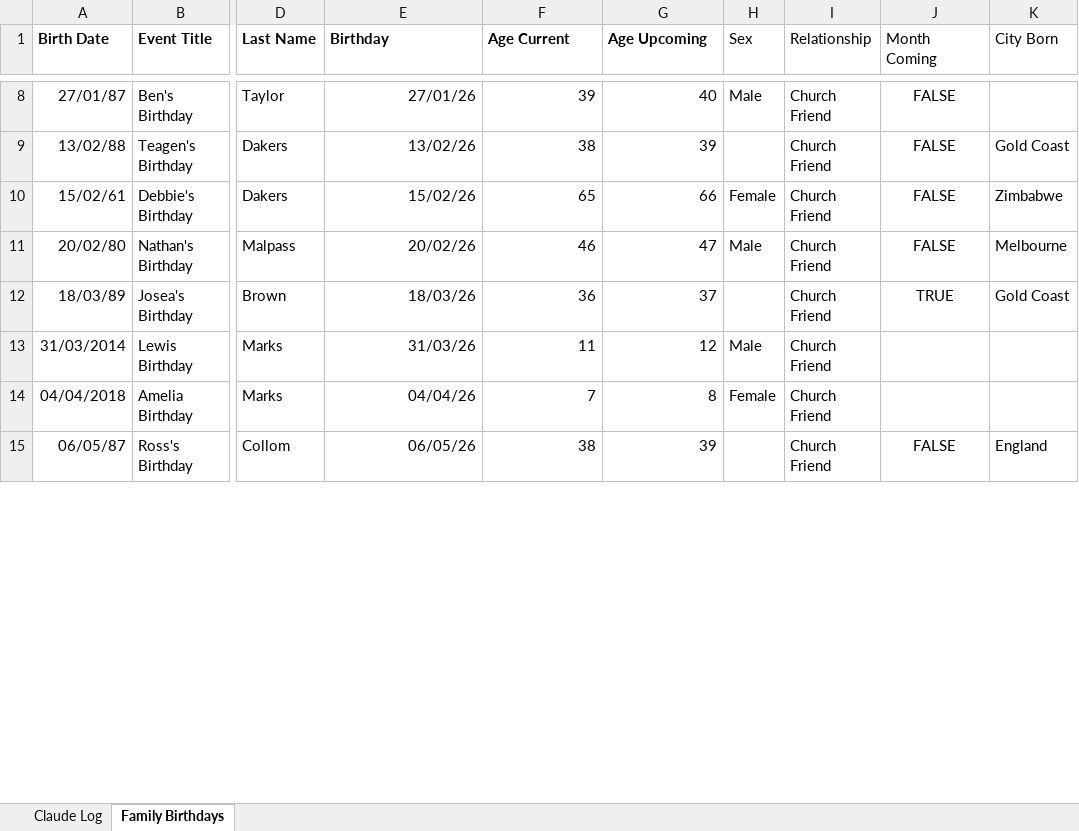
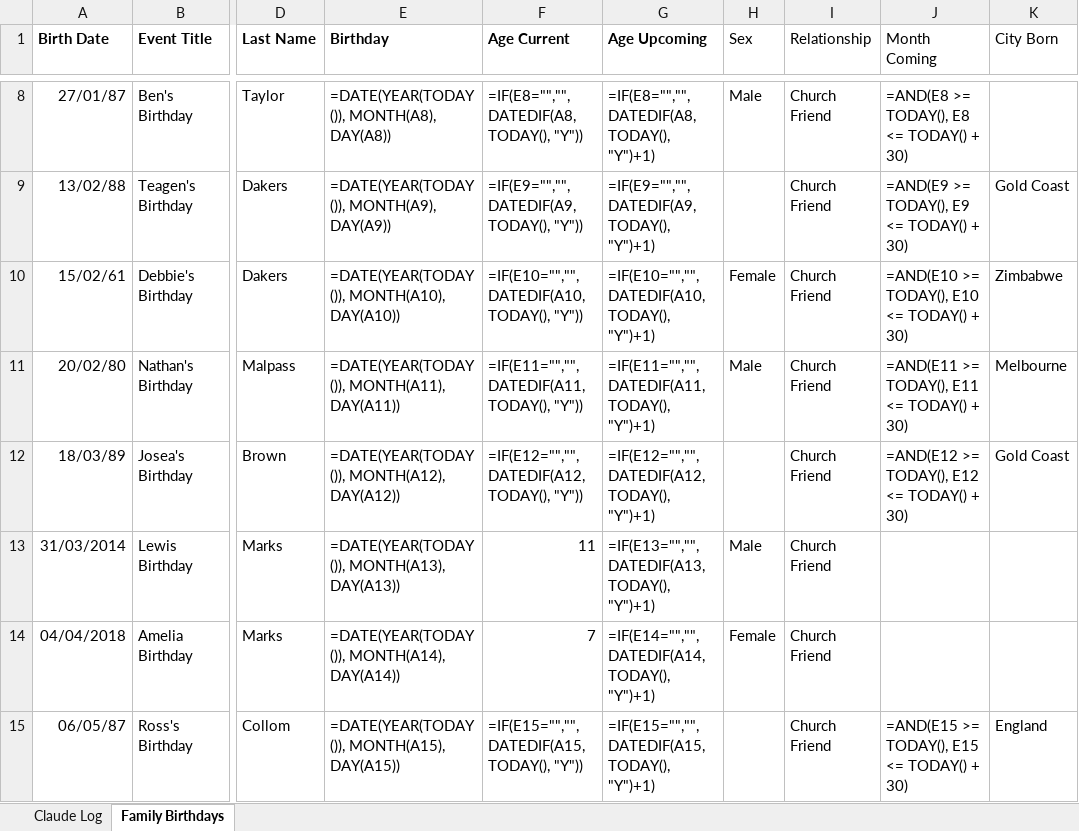
Before and after one commit to tysonwhitewood/family-hq, an Excel workbook: data/Whitewood Family Birthdays.xlsx, sheet Family Birthdays, drawn as a sheet; only a part is shown, gaps mark what is left out; values as stored, in another font and other column widths than the file's, no borders; formulas without a stored value are shown as written; the diff covers the shown part only; the diff names each change by its address in the sheet, - before the commit and + after, or states it on an @@ line.

```diff
--- a/data/Whitewood Family Birthdays.xlsx (sheet Family Birthdays)
+++ b/data/Whitewood Family Birthdays.xlsx (sheet Family Birthdays)
-E8 (Birthday): 27/01/26
+E8 (Birthday): =DATE(YEAR(TODAY()), MONTH(A8), DAY(A8))
-F8 (Age Current): 39
+F8 (Age Current): =IF(E8="","", DATEDIF(A8, TODAY(), "Y"))
-G8 (Age Upcoming): 40
+G8 (Age Upcoming): =IF(E8="","", DATEDIF(A8, TODAY(), "Y")+1)
-J8:J12 alignment: center
+J8:J12 alignment: left
-J8 (Month Coming): FALSE
+J8 (Month Coming): =AND(E8 >= TODAY(), E8 <= TODAY() + 30)
-E9 (Birthday): 13/02/26
+E9 (Birthday): =DATE(YEAR(TODAY()), MONTH(A9), DAY(A9))
-F9 (Age Current): 38
+F9 (Age Current): =IF(E9="","", DATEDIF(A9, TODAY(), "Y"))
-G9 (Age Upcoming): 39
+G9 (Age Upcoming): =IF(E9="","", DATEDIF(A9, TODAY(), "Y")+1)
-J9 (Month Coming): FALSE
+J9 (Month Coming): =AND(E9 >= TODAY(), E9 <= TODAY() + 30)
-E10 (Birthday): 15/02/26
+E10 (Birthday): =DATE(YEAR(TODAY()), MONTH(A10), DAY(A10))
-F10 (Age Current): 65
+F10 (Age Current): =IF(E10="","", DATEDIF(A10, TODAY(), "Y"))
-G10 (Age Upcoming): 66
+G10 (Age Upcoming): =IF(E10="","", DATEDIF(A10, TODAY(), "Y")+1)
-J10 (Month Coming): FALSE
+J10 (Month Coming): =AND(E10 >= TODAY(), E10 <= TODAY() + 30)
-E11 (Birthday): 20/02/26
+E11 (Birthday): =DATE(YEAR(TODAY()), MONTH(A11), DAY(A11))
-F11 (Age Current): 46
+F11 (Age Current): =IF(E11="","", DATEDIF(A11, TODAY(), "Y"))
-G11 (Age Upcoming): 47
+G11 (Age Upcoming): =IF(E11="","", DATEDIF(A11, TODAY(), "Y")+1)
-J11 (Month Coming): FALSE
+J11 (Month Coming): =AND(E11 >= TODAY(), E11 <= TODAY() + 30)
-E12 (Birthday): 18/03/26
+E12 (Birthday): =DATE(YEAR(TODAY()), MONTH(A12), DAY(A12))
-F12 (Age Current): 36
+F12 (Age Current): =IF(E12="","", DATEDIF(A12, TODAY(), "Y"))
-G12 (Age Upcoming): 37
+G12 (Age Upcoming): =IF(E12="","", DATEDIF(A12, TODAY(), "Y")+1)
-J12 (Month Coming): TRUE
+J12 (Month Coming): =AND(E12 >= TODAY(), E12 <= TODAY() + 30)
-E13 (Birthday): 31/03/26
+E13 (Birthday): =DATE(YEAR(TODAY()), MONTH(A13), DAY(A13))
-G13 (Age Upcoming): 12
+G13 (Age Upcoming): =IF(E13="","", DATEDIF(A13, TODAY(), "Y")+1)
-E14 (Birthday): 04/04/26
+E14 (Birthday): =DATE(YEAR(TODAY()), MONTH(A14), DAY(A14))
-G14 (Age Upcoming): 8
+G14 (Age Upcoming): =IF(E14="","", DATEDIF(A14, TODAY(), "Y")+1)
-E15 (Birthday): 06/05/26
+E15 (Birthday): =DATE(YEAR(TODAY()), MONTH(A15), DAY(A15))
-F15 (Age Current): 38
+F15 (Age Current): =IF(E15="","", DATEDIF(A15, TODAY(), "Y"))
-G15 (Age Upcoming): 39
+G15 (Age Upcoming): =IF(E15="","", DATEDIF(A15, TODAY(), "Y")+1)
-J15 (Month Coming): FALSE
+J15 (Month Coming): =AND(E15 >= TODAY(), E15 <= TODAY() + 30)
-J15 alignment: center
+J15 alignment: left
```
Also changed, not shown: 256 edited cells and cell formats elsewhere in this sheet, sheet Claude Log.
